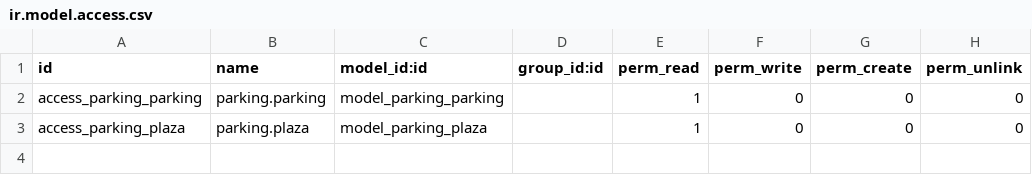
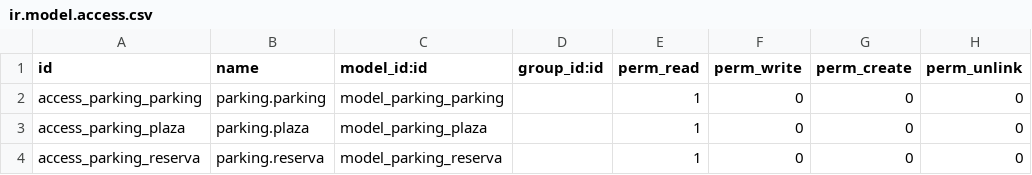
Before and after one commit to jmeler/parking-odoo, a CSV file: security/ir.model.access.csv, drawn as a sheet; the diff names each change by its address in the sheet, - before the commit and + after, or states it on an @@ line.

Commit message:
Module Parking v.2

```diff
--- a/security/ir.model.access.csv
+++ b/security/ir.model.access.csv
+row 4: access_parking_reserva | parking.reserva | model_parking_reserva |  | 1 | 0 | 0 | 0
```
Also changed, not shown: 4 other files.
